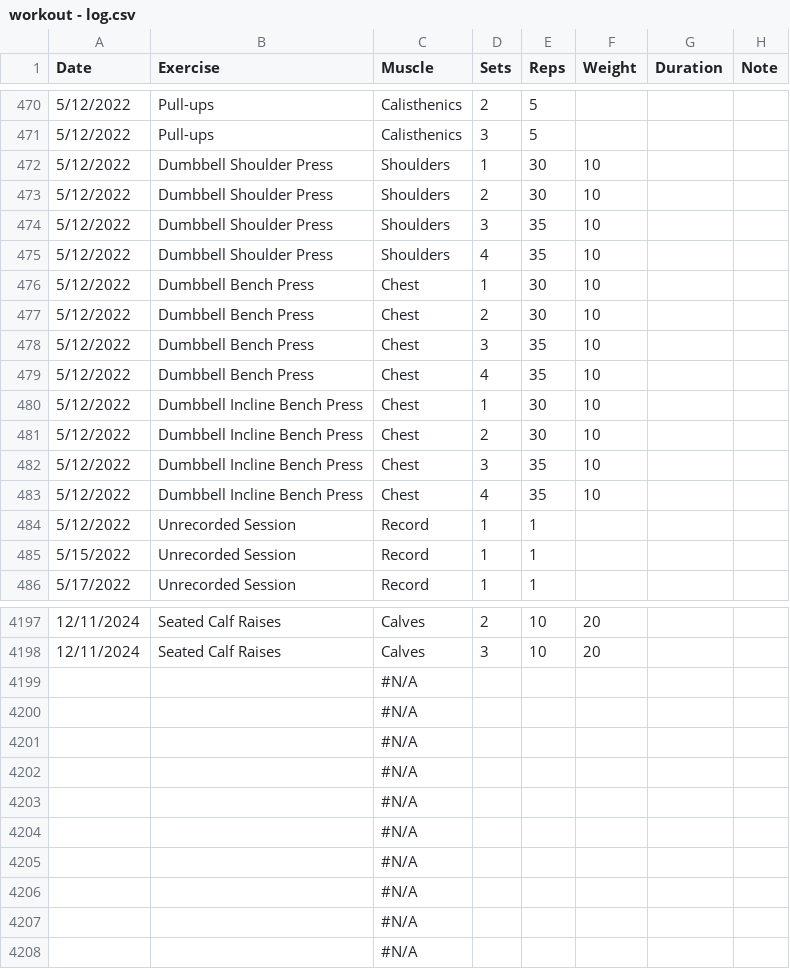
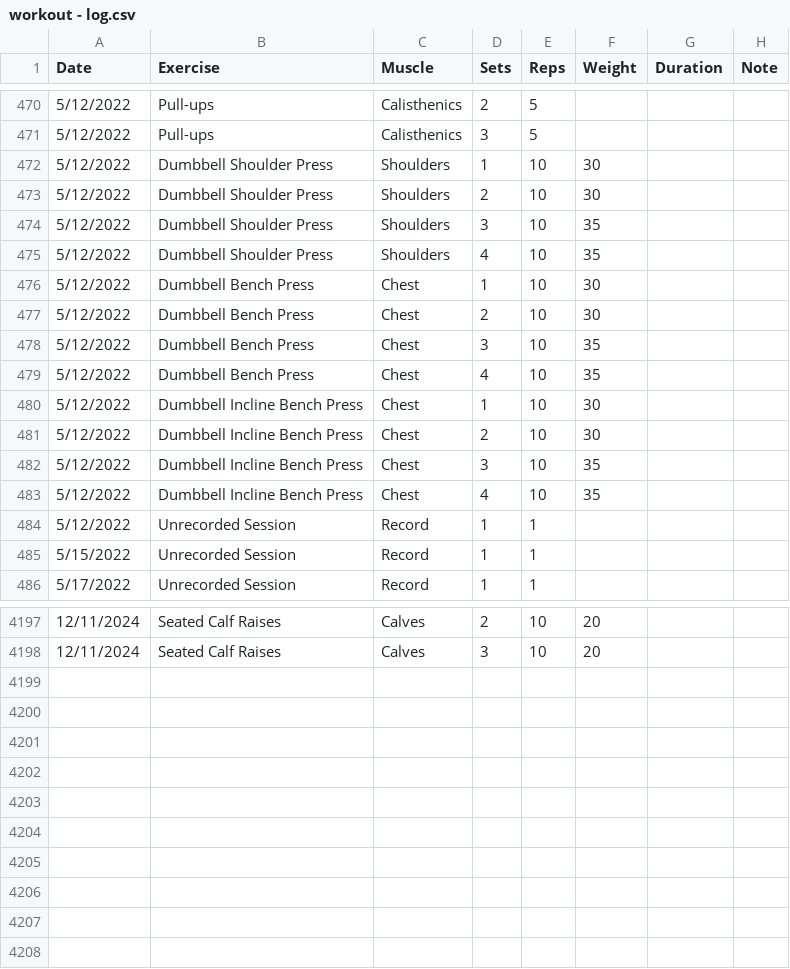
Before and after one commit to alexguerrero11/Workout-Progress-Dashboard, a CSV file: data/workout - log.csv, drawn as a sheet; only a part is shown, gaps mark what is left out; the diff covers the shown part only.

```diff
--- a/data/workout - log.csv
+++ b/data/workout - log.csv
@@ -471,14 +471,14 @@ Date,Exercise,Muscle,Sets,Reps,Weight,Duration,Note
 5/12/2022,Pull-ups,Calisthenics,3,5,,,
-5/12/2022,Dumbbell Shoulder Press,Shoulders,1,30,10,,
-5/12/2022,Dumbbell Shoulder Press,Shoulders,2,30,10,,
-5/12/2022,Dumbbell Shoulder Press,Shoulders,3,35,10,,
-5/12/2022,Dumbbell Shoulder Press,Shoulders,4,35,10,,
-5/12/2022,Dumbbell Bench Press,Chest,1,30,10,,
-5/12/2022,Dumbbell Bench Press,Chest,2,30,10,,
-5/12/2022,Dumbbell Bench Press,Chest,3,35,10,,
-5/12/2022,Dumbbell Bench Press,Chest,4,35,10,,
-5/12/2022,Dumbbell Incline Bench Press,Chest,1,30,10,,
-5/12/2022,Dumbbell Incline Bench Press,Chest,2,30,10,,
-5/12/2022,Dumbbell Incline Bench Press,Chest,3,35,10,,
-5/12/2022,Dumbbell Incline Bench Press,Chest,4,35,10,,
+5/12/2022,Dumbbell Shoulder Press,Shoulders,1,10,30,,
+5/12/2022,Dumbbell Shoulder Press,Shoulders,2,10,30,,
+5/12/2022,Dumbbell Shoulder Press,Shoulders,3,10,35,,
+5/12/2022,Dumbbell Shoulder Press,Shoulders,4,10,35,,
+5/12/2022,Dumbbell Bench Press,Chest,1,10,30,,
+5/12/2022,Dumbbell Bench Press,Chest,2,10,30,,
+5/12/2022,Dumbbell Bench Press,Chest,3,10,35,,
+5/12/2022,Dumbbell Bench Press,Chest,4,10,35,,
+5/12/2022,Dumbbell Incline Bench Press,Chest,1,10,30,,
+5/12/2022,Dumbbell Incline Bench Press,Chest,2,10,30,,
+5/12/2022,Dumbbell Incline Bench Press,Chest,3,10,35,,
+5/12/2022,Dumbbell Incline Bench Press,Chest,4,10,35,,
 5/12/2022,Unrecorded Session,Record,1,1,,,
@@ -4198,11 +4198 @@ Date,Exercise,Muscle,Sets,Reps,Weight,Duration,Note
 12/11/2024,Seated Calf Raises,Calves,3,10,20,,
-,,#N/A,,,,,
-,,#N/A,,,,,
-,,#N/A,,,,,
-,,#N/A,,,,,
-,,#N/A,,,,,
-,,#N/A,,,,,
-,,#N/A,,,,,
-,,#N/A,,,,,
-,,#N/A,,,,,
-,,#N/A,,,,,
```
Also changed, not shown: 4 edited cells elsewhere in this file, 2 other files.
